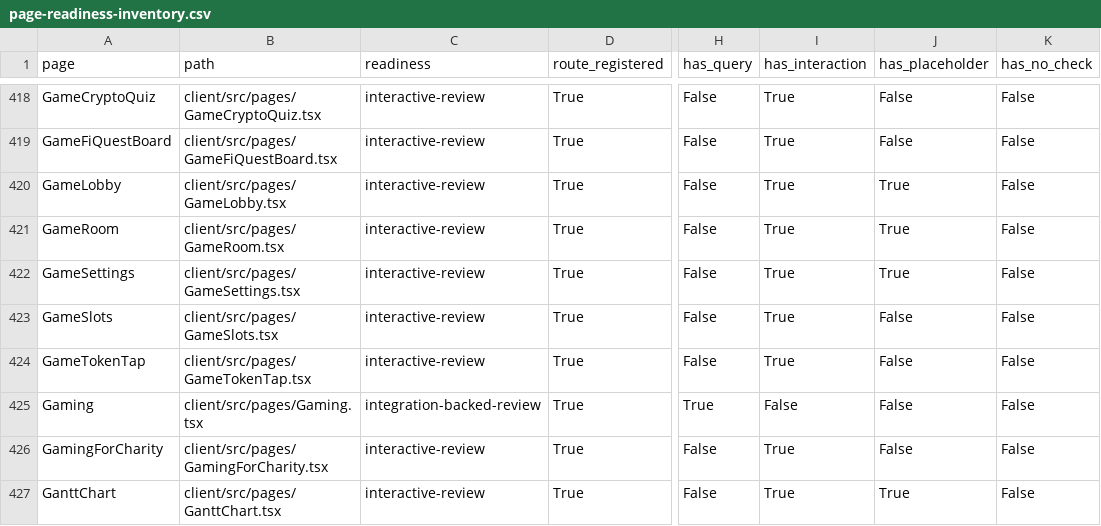
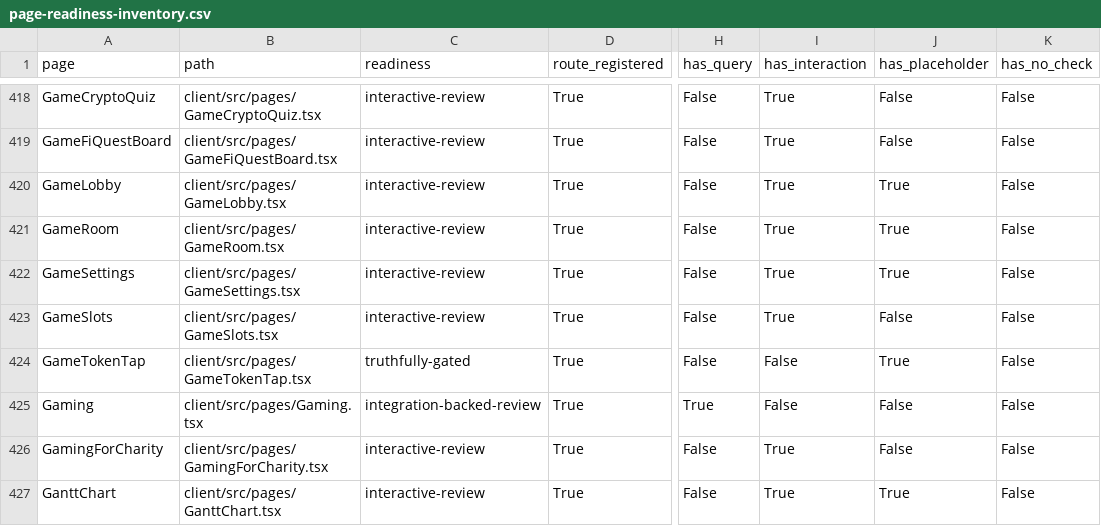
Before and after one commit to skylerblue333/skycoin4444, a CSV file: docs/page-readiness-inventory.csv, drawn as a sheet; only a part is shown, gaps mark what is left out; the diff names each change by its address in the sheet, - before the commit and + after, or states it on an @@ line.

```diff
--- a/docs/page-readiness-inventory.csv
+++ b/docs/page-readiness-inventory.csv
-C424 (readiness): interactive-review
+C424 (readiness): truthfully-gated
-I424 (has_interaction): True
+I424 (has_interaction): False
-J424 (has_placeholder): False
+J424 (has_placeholder): True
```
Also changed, not shown: 1 other file.
